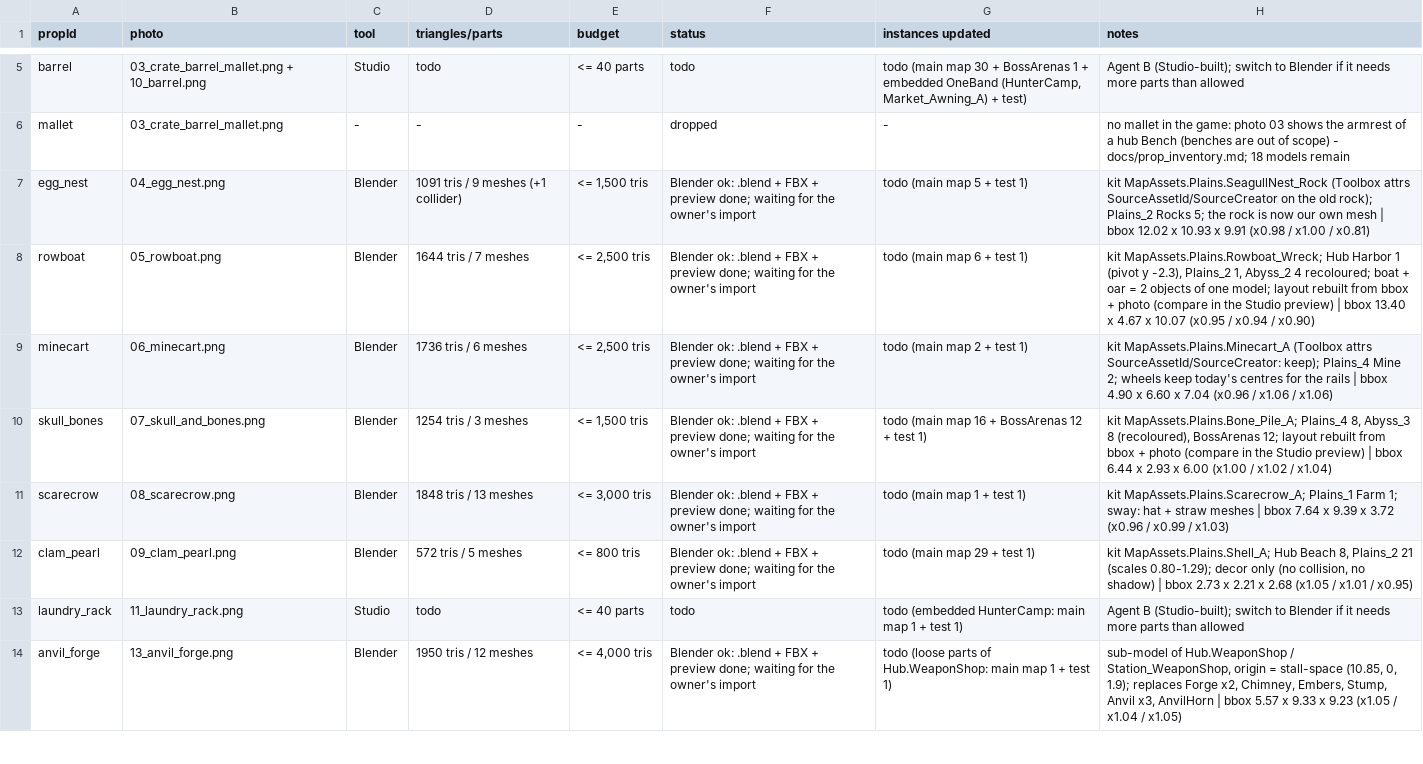
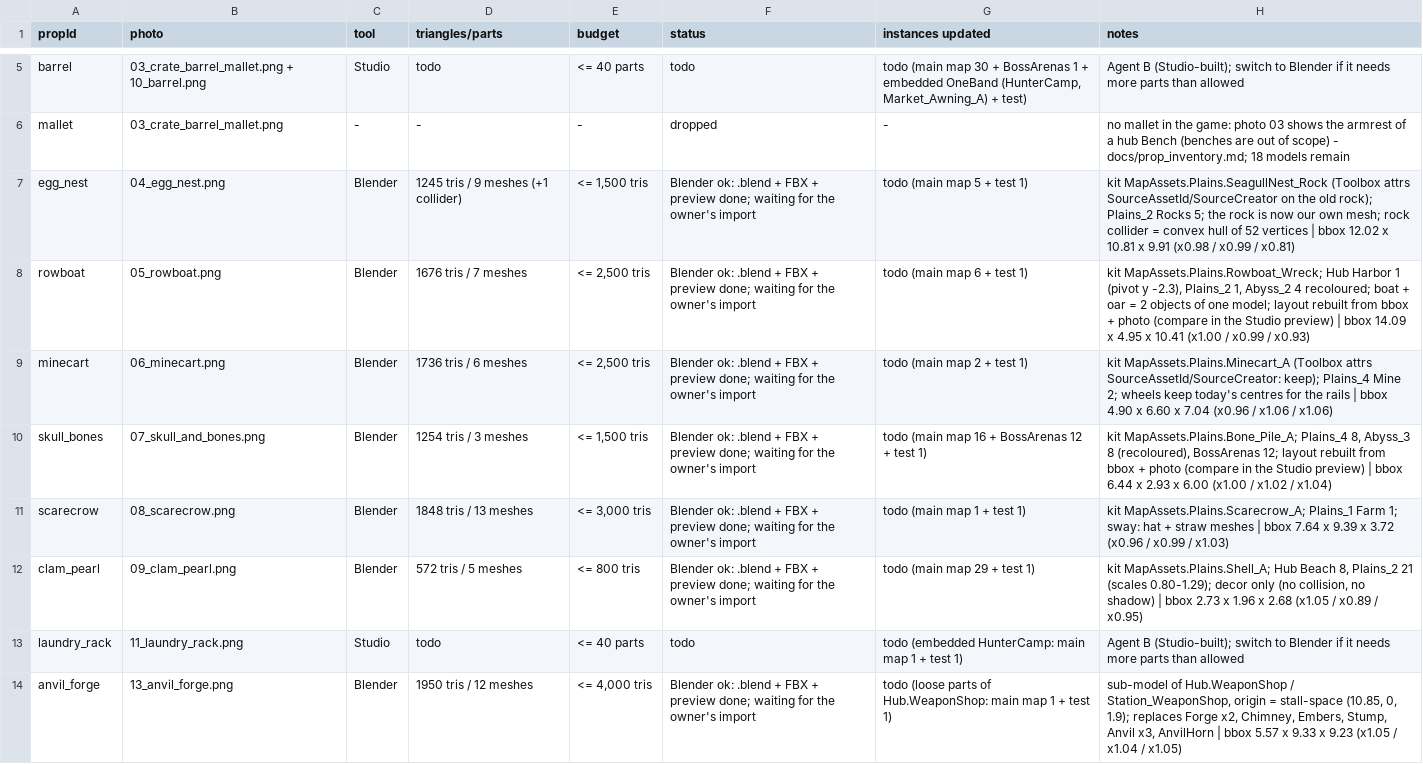
Before and after one commit to Miieski/Fight-Your-Destiny, a CSV file: Blender/Props/props_manifest.csv, drawn as a sheet; only a part is shown, gaps mark what is left out.

```diff
--- a/Blender/Props/props_manifest.csv
+++ b/Blender/Props/props_manifest.csv
@@ -6,4 +6,4 @@ barrel,03_crate_barrel_mallet.png + 10_barrel.png,Studio,todo,<= 40 parts,todo,"
 mallet,03_crate_barrel_mallet.png,-,-,-,dropped,-,no mallet in the game: photo 03 shows the armrest of a hub Bench (benches are out of scope) - docs/prop_inventory.md; 18 models remain
-egg_nest,04_egg_nest.png,Blender,1091 tris / 9 meshes (+1 collider),"<= 1,500 tris",Blender ok: .blend + FBX + preview done; waiting for the owner's import,todo (main map 5 + test 1),kit MapAssets.Plains.SeagullNest_Rock (Toolbox attrs SourceAssetId/SourceCreator on the old rock); Plains_2 Rocks 5; the rock is now our own mesh | bbox 12.02 x 10.93 x 9.91 (x0.98 / x1.00 / x0.81)
-rowboat,05_rowboat.png,Blender,1644 tris / 7 meshes,"<= 2,500 tris",Blender ok: .blend + FBX + preview done; waiting for the owner's import,todo (main map 6 + test 1),"kit MapAssets.Plains.Rowboat_Wreck; Hub Harbor 1 (pivot y -2.3), Plains_2 1, Abyss_2 4 recoloured; boat + oar = 2 objects of one model; layout rebuilt from bbox + photo (compare in the Studio preview) | bbox 13.40 x 4.67 x 10.07 (x0.95 / x0.94 / x0.90)"
+egg_nest,04_egg_nest.png,Blender,1245 tris / 9 meshes (+1 collider),"<= 1,500 tris",Blender ok: .blend + FBX + preview done; waiting for the owner's import,todo (main map 5 + test 1),kit MapAssets.Plains.SeagullNest_Rock (Toolbox attrs SourceAssetId/SourceCreator on the old rock); Plains_2 Rocks 5; the rock is now our own mesh; rock collider = convex hull of 52 vertices | bbox 12.02 x 10.81 x 9.91 (x0.98 / x0.99 / x0.81)
+rowboat,05_rowboat.png,Blender,1676 tris / 7 meshes,"<= 2,500 tris",Blender ok: .blend + FBX + preview done; waiting for the owner's import,todo (main map 6 + test 1),"kit MapAssets.Plains.Rowboat_Wreck; Hub Harbor 1 (pivot y -2.3), Plains_2 1, Abyss_2 4 recoloured; boat + oar = 2 objects of one model; layout rebuilt from bbox + photo (compare in the Studio preview) | bbox 14.09 x 4.95 x 10.41 (x1.00 / x0.99 / x0.93)"
 minecart,06_minecart.png,Blender,1736 tris / 6 meshes,"<= 2,500 tris",Blender ok: .blend + FBX + preview done; waiting for the owner's import,todo (main map 2 + test 1),kit MapAssets.Plains.Minecart_A (Toolbox attrs SourceAssetId/SourceCreator: keep); Plains_4 Mine 2; wheels keep today's centres for the rails | bbox 4.90 x 6.60 x 7.04 (x0.96 / x1.06 / x1.06)
@@ -11,3 +11,3 @@ skull_bones,07_skull_and_bones.png,Blender,1254 tris / 3 meshes,"<= 1,500 tris",
 scarecrow,08_scarecrow.png,Blender,1848 tris / 13 meshes,"<= 3,000 tris",Blender ok: .blend + FBX + preview done; waiting for the owner's import,todo (main map 1 + test 1),kit MapAssets.Plains.Scarecrow_A; Plains_1 Farm 1; sway: hat + straw meshes | bbox 7.64 x 9.39 x 3.72 (x0.96 / x0.99 / x1.03)
-clam_pearl,09_clam_pearl.png,Blender,572 tris / 5 meshes,<= 800 tris,Blender ok: .blend + FBX + preview done; waiting for the owner's import,todo (main map 29 + test 1),"kit MapAssets.Plains.Shell_A; Hub Beach 8, Plains_2 21 (scales 0.80-1.29); decor only (no collision, no shadow) | bbox 2.73 x 2.21 x 2.68 (x1.05 / x1.01 / x0.95)"
+clam_pearl,09_clam_pearl.png,Blender,572 tris / 5 meshes,<= 800 tris,Blender ok: .blend + FBX + preview done; waiting for the owner's import,todo (main map 29 + test 1),"kit MapAssets.Plains.Shell_A; Hub Beach 8, Plains_2 21 (scales 0.80-1.29); decor only (no collision, no shadow) | bbox 2.73 x 1.96 x 2.68 (x1.05 / x0.89 / x0.95)"
 laundry_rack,11_laundry_rack.png,Studio,todo,<= 40 parts,todo,todo (embedded HunterCamp: main map 1 + test 1),Agent B (Studio-built); switch to Blender if it needs more parts than allowed
```
Also changed, not shown: 22 other files.
